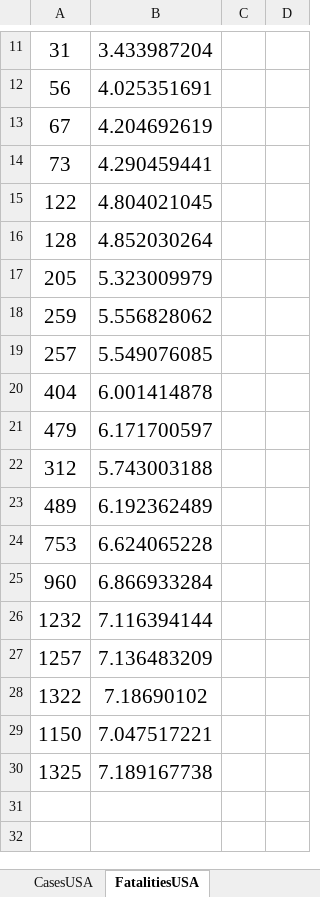
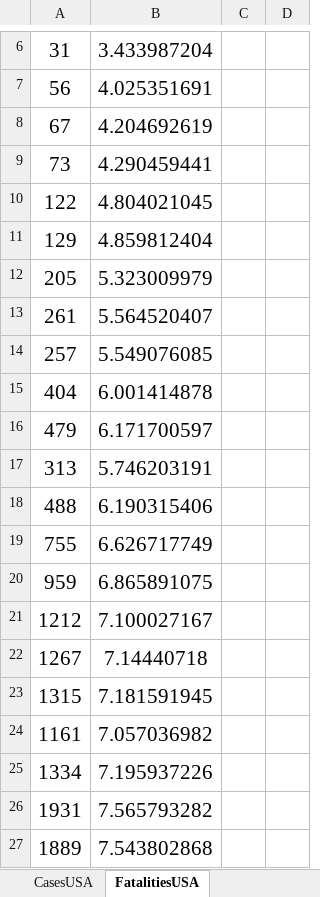
Before and after one commit to asarantsev/COVID, an Excel workbook: COVID.xlsx, sheet FatalitiesUSA, drawn as a sheet; only a part is shown, gaps mark what is left out; values as stored, in another font and other column widths than the file's, no borders; charts and pictures not drawn; removed rows and columns are numbered as before the commit, all else as after; the diff covers the shown part only; the diff names each change by its address in the sheet, - before the commit and + after, or states it on an @@ line.

```diff
--- a/COVID.xlsx (sheet FatalitiesUSA)
+++ b/COVID.xlsx (sheet FatalitiesUSA)
-row 16: 128 | 4.852030264
+row 11: 129 | 4.859812404
-row 18: 259 | 5.556828062
+row 13: 261 | 5.564520407
-row 22: 312 | 5.743003188
-row 23: 489 | 6.192362489
-row 24: 753 | 6.624065228
-row 25: 960 | 6.866933284
-row 26: 1232 | 7.116394144
-row 27: 1257 | 7.136483209
-row 28: 1322 | 7.18690102
-row 29: 1150 | 7.047517221
-row 30: 1325 | 7.189167738
+row 17: 313 | 5.746203191
+row 18: 488 | 6.190315406
+row 19: 755 | 6.626717749
+row 20: 959 | 6.865891075
+row 21: 1212 | 7.100027167
+row 22: 1267 | 7.14440718
+row 23: 1315 | 7.181591945
+row 24: 1161 | 7.057036982
+row 25: 1334 | 7.195937226
+row 26: 1931 | 7.565793282
+row 27: 1889 | 7.543802868
```
Also changed, not shown: 5 removed rows and 10 edited cells elsewhere in this sheet, sheet CasesUSA, formulas that keep their value, charts or pictures.
